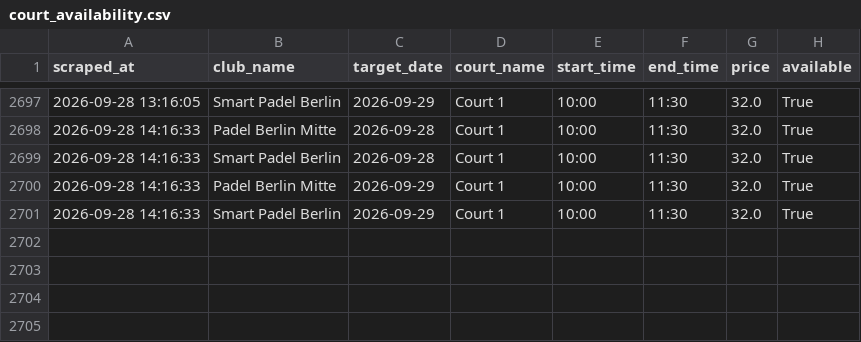
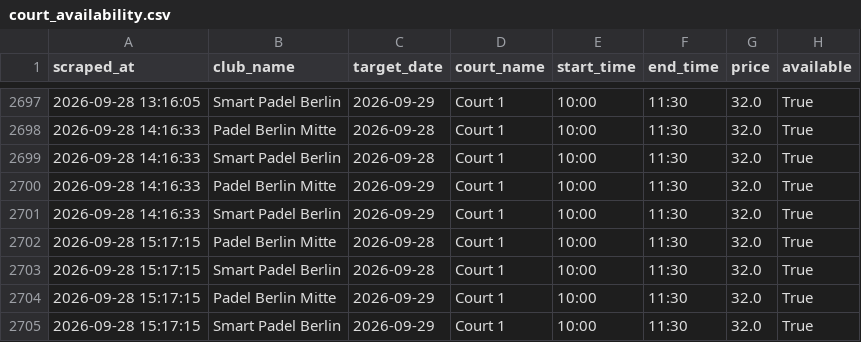
Before and after one commit to Lele187361/padel-pricing-engine, a CSV file: court_availability.csv, drawn as a sheet; only a part is shown, gaps mark what is left out; the diff names each change by its address in the sheet, - before the commit and + after, or states it on an @@ line.

```diff
--- a/court_availability.csv
+++ b/court_availability.csv
+row 2702: 2026-09-28 15:17:15 | Padel Berlin Mitte | 2026-09-28 | Court 1 | 10:00 | 11:30 | 32.0 | True
+row 2703: 2026-09-28 15:17:15 | Smart Padel Berlin | 2026-09-28 | Court 1 | 10:00 | 11:30 | 32.0 | True
+row 2704: 2026-09-28 15:17:15 | Padel Berlin Mitte | 2026-09-29 | Court 1 | 10:00 | 11:30 | 32.0 | True
+row 2705: 2026-09-28 15:17:15 | Smart Padel Berlin | 2026-09-29 | Court 1 | 10:00 | 11:30 | 32.0 | True
```
